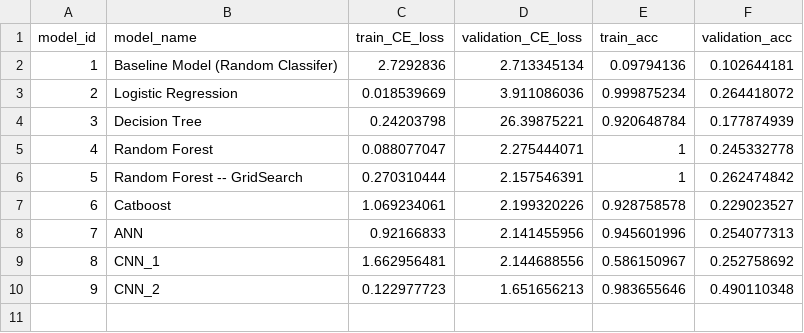
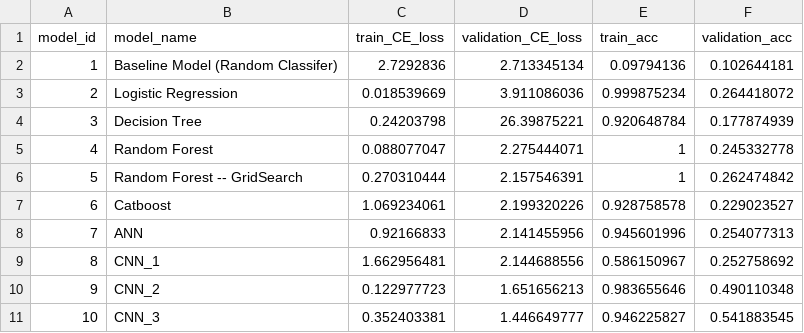
Before and after one commit to JinalShah2002/distracted-driver-prediction, a CSV file: models/metrics.csv, drawn as a sheet.

Commit message:
Trained 3rd CNN

```diff
--- a/models/metrics.csv
+++ b/models/metrics.csv
@@ -10 +10,2 @@ model_id,model_name,train_CE_loss,validation_CE_loss,train_acc,validation_acc
 9,CNN_2,0.122977723,1.651656213,0.983655646,0.490110348
+10,CNN_3,0.352403381,1.446649777,0.946225827,0.541883545
```
Also changed, not shown: 3 other files.
